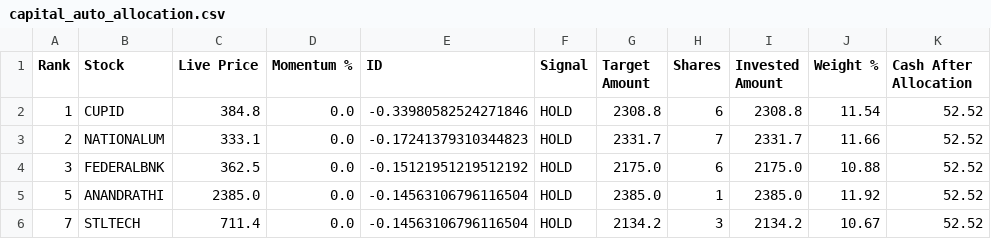
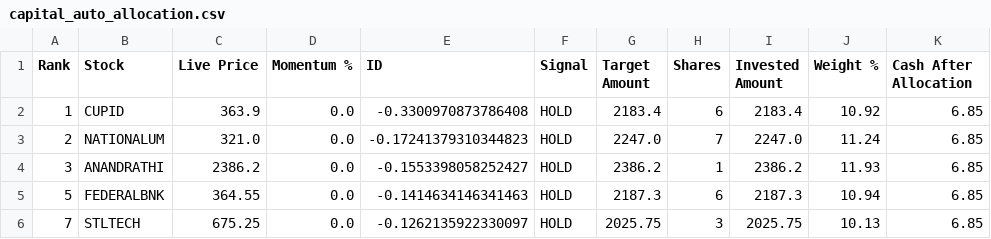
Before and after one commit to balasankar041-lang/moment, a CSV file: capital_auto_allocation.csv, drawn as a sheet; only a part is shown; the diff covers the shown part only.

```diff
--- a/capital_auto_allocation.csv
+++ b/capital_auto_allocation.csv
@@ -1,6 +1,6 @@
 Rank,Stock,Live Price,Momentum %,ID,Signal,Target Amount,Shares,Invested Amount,Weight %,Cash After Allocation
-1,CUPID,384.8,0.0,-0.33980582524271846,HOLD,2308.8,6,2308.8,11.54,52.52
-2,NATIONALUM,333.1,0.0,-0.17241379310344823,HOLD,2331.7,7,2331.7,11.66,52.52
-3,FEDERALBNK,362.5,0.0,-0.15121951219512192,HOLD,2175.0,6,2175.0,10.88,52.52
-5,ANANDRATHI,2385.0,0.0,-0.14563106796116504,HOLD,2385.0,1,2385.0,11.92,52.52
-7,STLTECH,711.4,0.0,-0.14563106796116504,HOLD,2134.2,3,2134.2,10.67,52.52
+1,CUPID,363.9,0.0,-0.3300970873786408,HOLD,2183.4,6,2183.4,10.92,6.85
+2,NATIONALUM,321.0,0.0,-0.17241379310344823,HOLD,2247.0,7,2247.0,11.24,6.85
+3,ANANDRATHI,2386.2,0.0,-0.1553398058252427,HOLD,2386.2,1,2386.2,11.93,6.85
+5,FEDERALBNK,364.55,0.0,-0.1414634146341463,HOLD,2187.3,6,2187.3,10.94,6.85
+7,STLTECH,675.25,0.0,-0.1262135922330097,HOLD,2025.75,3,2025.75,10.13,6.85
```
Also changed, not shown: 2 added rows, 2 removed rows and 21 edited cells elsewhere in this file.
